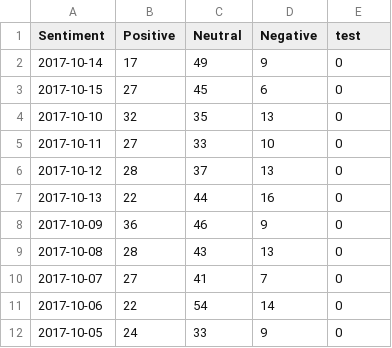
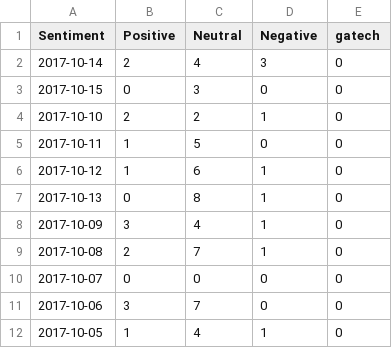
Before and after one commit to vishwa35/charles, a CSV file: static/sentiment_data.csv, drawn as a sheet.

```diff
--- a/static/sentiment_data.csv
+++ b/static/sentiment_data.csv
@@ -1,12 +1,12 @@
-Sentiment,Positive,Neutral,Negative,test
-2017-10-14, 17, 49, 9, 0
-2017-10-15, 27, 45, 6, 0
-2017-10-10, 32, 35, 13, 0
-2017-10-11, 27, 33, 10, 0
-2017-10-12, 28, 37, 13, 0
-2017-10-13, 22, 44, 16, 0
-2017-10-09, 36, 46, 9, 0
-2017-10-08, 28, 43, 13, 0
-2017-10-07, 27, 41, 7, 0
-2017-10-06, 22, 54, 14, 0
-2017-10-05, 24, 33, 9, 0
+Sentiment,Positive,Neutral,Negative,gatech
+2017-10-14, 2, 4, 3, 0
+2017-10-15, 0, 3, 0, 0
+2017-10-10, 2, 2, 1, 0
+2017-10-11, 1, 5, 0, 0
+2017-10-12, 1, 6, 1, 0
+2017-10-13, 0, 8, 1, 0
+2017-10-09, 3, 4, 1, 0
+2017-10-08, 2, 7, 1, 0
+2017-10-07, 0, 0, 0, 0
+2017-10-06, 3, 7, 0, 0
+2017-10-05, 1, 4, 1, 0
```
Also changed, not shown: 4 other files.
